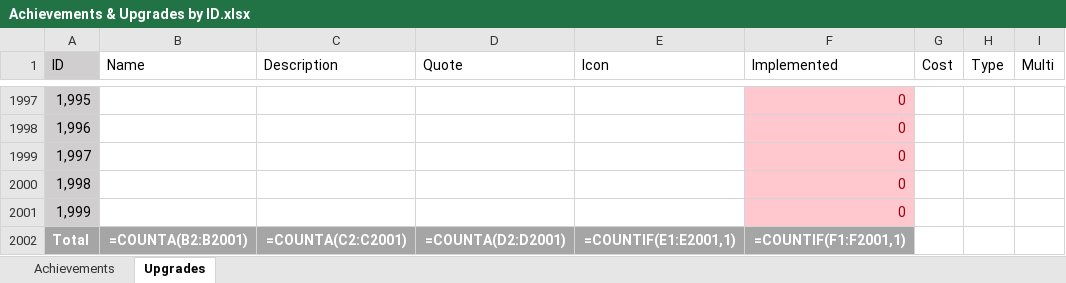
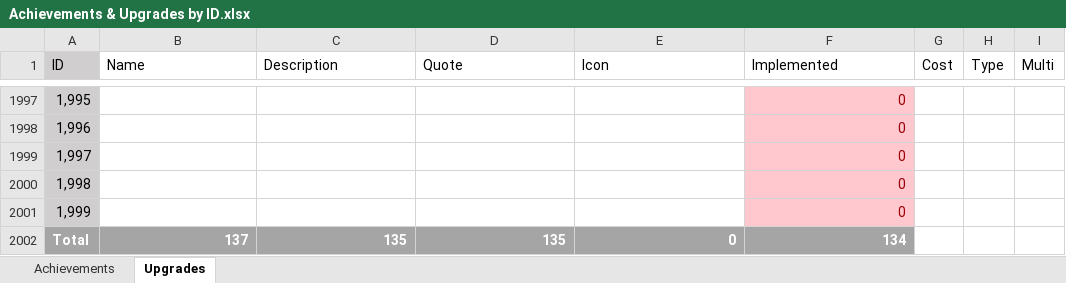
Before and after one commit to Mewtwo2387/mewtwo2387.github.io, an Excel workbook: Avaritilax/Achievements & Upgrades by ID.xlsx, sheet Upgrades, drawn as a sheet; only a part is shown, gaps mark what is left out; values as stored, in another font and other column widths than the file's, no borders; formulas without a stored value are shown as written; the diff names each change by its address in the sheet, - before the commit and + after, or states it on an @@ line.

```diff
--- a/Avaritilax/Achievements & Upgrades by ID.xlsx (sheet Upgrades)
+++ b/Avaritilax/Achievements & Upgrades by ID.xlsx (sheet Upgrades)
-B2002 (Name): =COUNTA(B2:B2001)
+B2002 (Name): 137
-C2002 (Description): =COUNTA(C2:C2001)
+C2002 (Description): 135
-D2002 (Quote): =COUNTA(D2:D2001)
+D2002 (Quote): 135
-E2002 (Icon): =COUNTIF(E1:E2001,1)
+E2002 (Icon): 0
-F2002 (Implemented): =COUNTIF(F1:F2001,1)
+F2002 (Implemented): 134
```
Also changed, not shown: sheet Achievements, Avaritilax/alchemy.xlsx, 8 other files.
